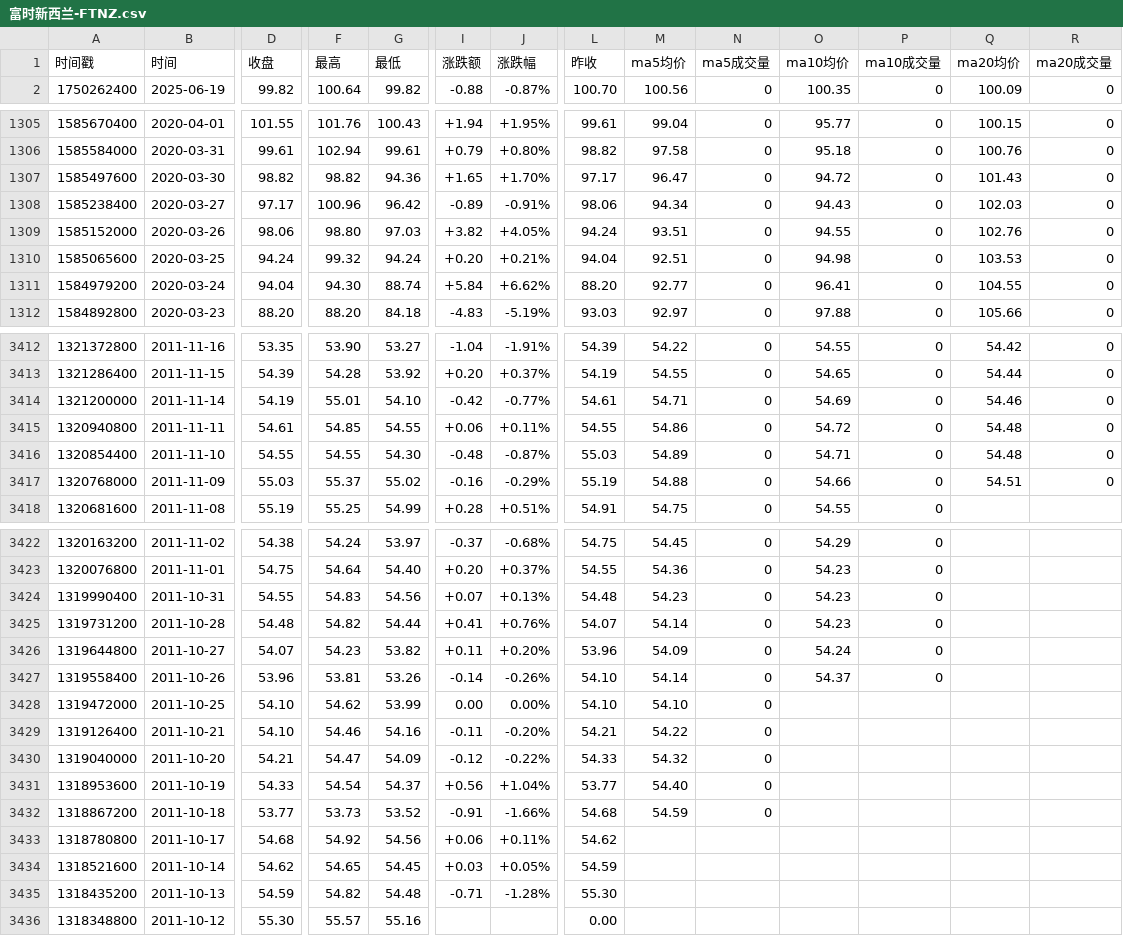
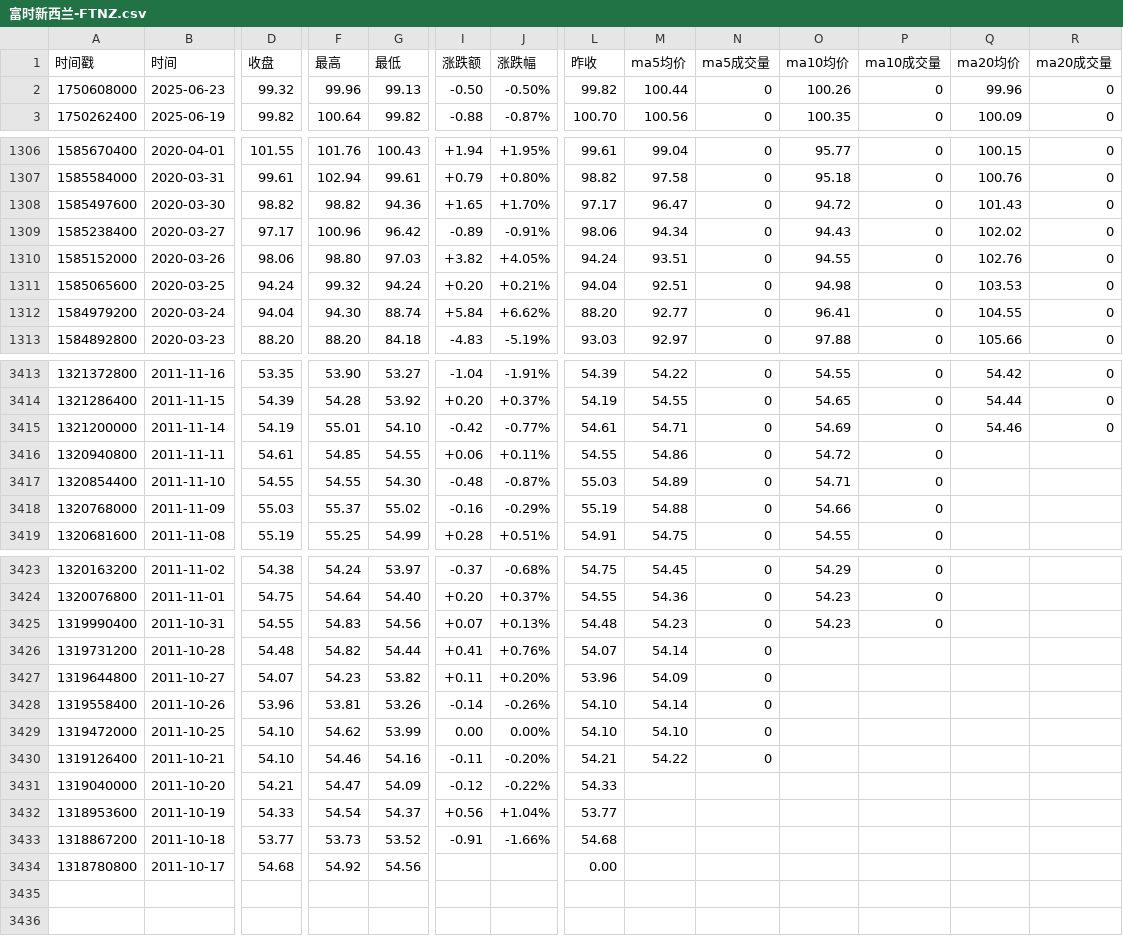
Before and after one commit to cmdSTARMO/market_repo, a CSV file: market_data/富时新西兰-FTNZ.csv, drawn as a sheet; only a part is shown, gaps mark what is left out; removed rows and columns are numbered as before the commit, all else as after; rows hold the shown columns only; the diff covers the shown part only; the diff names each change by its address in the sheet, - before the commit and + after, or states it on an @@ line.

```diff
--- a/market_data/富时新西兰-FTNZ.csv
+++ b/market_data/富时新西兰-FTNZ.csv
+row 2: 1750608000 | 2025-06-23 | 99.32 | 99.96 | 99.13 | -0.50 | -0.50% | 99.82 | 100.44 | 0 | 100.26 | 0 | 99.96 | 0
-Q1309 (ma20均价): 102.03
+Q1309 (ma20均价): 102.02
-Q3416:Q3417 (ma20均价): 54.48
+Q3416:Q3417 (ma20均价): (empty)
-R3416:R3418 (ma20成交量): 0
+R3416:R3418 (ma20成交量): (empty)
-Q3418 (ma20均价): 54.51
+Q3418 (ma20均价): (empty)
-O3426 (ma10均价): 54.23
+O3426 (ma10均价): (empty)
-P3426:P3428 (ma10成交量): 0
+P3426:P3428 (ma10成交量): (empty)
-O3427 (ma10均价): 54.24
+O3427 (ma10均价): (empty)
-O3428 (ma10均价): 54.37
+O3428 (ma10均价): (empty)
-M3431 (ma5均价): 54.32
+M3431 (ma5均价): (empty)
-N3431:N3433 (ma5成交量): 0
+N3431:N3433 (ma5成交量): (empty)
-M3432 (ma5均价): 54.40
+M3432 (ma5均价): (empty)
-M3433 (ma5均价): 54.59
+M3433 (ma5均价): (empty)
-I3434 (涨跌额): +0.06
+I3434 (涨跌额): (empty)
-J3434 (涨跌幅): +0.11%
+J3434 (涨跌幅): (empty)
-L3434 (昨收): 54.62
+L3434 (昨收): 0.00
-row 3434: 1318521600 | 2011-10-14 | 54.62 | 54.65 | 54.45 | +0.03 | +0.05% | 54.59
-row 3435: 1318435200 | 2011-10-13 | 54.59 | 54.82 | 54.48 | -0.71 | -1.28% | 55.30
-row 3436: 1318348800 | 2011-10-12 | 55.30 | 55.57 | 55.16 |  |  | 0.00
```
Also changed, not shown: 31 edited cells elsewhere in this file, market_data/富时AIM全股-AXX.csv, market_data/富时墨西哥-FTMEX.csv, 30 other files.
